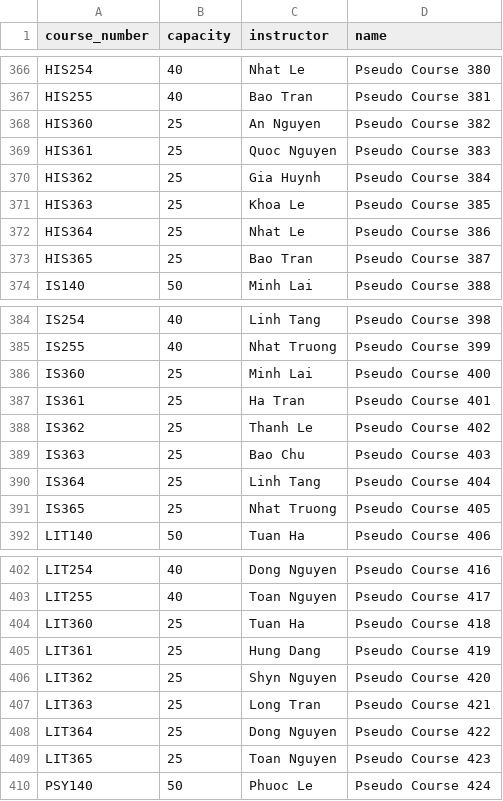
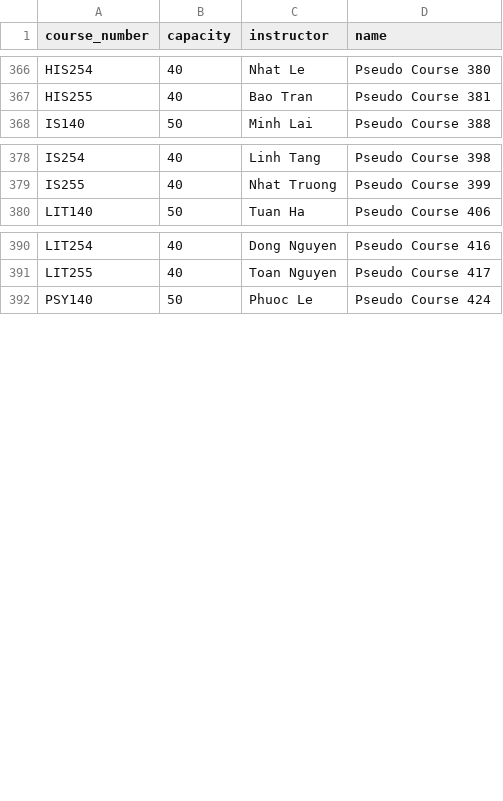
Before and after one commit to p1geonium/fulbright-files, a CSV file: course-large.csv, drawn as a sheet; only a part is shown, gaps mark what is left out; the diff covers the shown part only.

Commit message:
Add files via upload

```diff
--- a/course-large.csv
+++ b/course-large.csv
@@ -367,8 +367,2 @@ HIS254,40,Nhat Le,Pseudo Course 380
 HIS255,40,Bao Tran,Pseudo Course 381
-HIS360,25,An Nguyen,Pseudo Course 382
-HIS361,25,Quoc Nguyen,Pseudo Course 383
-HIS362,25,Gia Huynh,Pseudo Course 384
-HIS363,25,Khoa Le,Pseudo Course 385
-HIS364,25,Nhat Le,Pseudo Course 386
-HIS365,25,Bao Tran,Pseudo Course 387
 IS140,50,Minh Lai,Pseudo Course 388
@@ -385,8 +379,2 @@ IS254,40,Linh Tang,Pseudo Course 398
 IS255,40,Nhat Truong,Pseudo Course 399
-IS360,25,Minh Lai,Pseudo Course 400
-IS361,25,Ha Tran,Pseudo Course 401
-IS362,25,Thanh Le,Pseudo Course 402
-IS363,25,Bao Chu,Pseudo Course 403
-IS364,25,Linh Tang,Pseudo Course 404
-IS365,25,Nhat Truong,Pseudo Course 405
 LIT140,50,Tuan Ha,Pseudo Course 406
@@ -403,8 +391,2 @@ LIT254,40,Dong Nguyen,Pseudo Course 416
 LIT255,40,Toan Nguyen,Pseudo Course 417
-LIT360,25,Tuan Ha,Pseudo Course 418
-LIT361,25,Hung Dang,Pseudo Course 419
-LIT362,25,Shyn Nguyen,Pseudo Course 420
-LIT363,25,Long Tran,Pseudo Course 421
-LIT364,25,Dong Nguyen,Pseudo Course 422
-LIT365,25,Toan Nguyen,Pseudo Course 423
 PSY140,50,Phuoc Le,Pseudo Course 424
```
Also changed, not shown: 24 removed rows elsewhere in this file.
